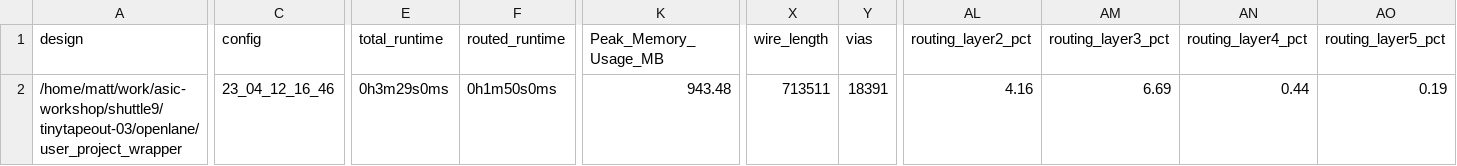
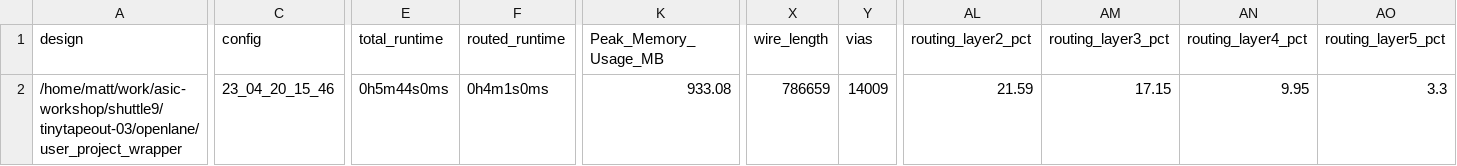
Before and after one commit to TinyTapeout/tinytapeout-03, a CSV file: signoff/user_project_wrapper/metrics.csv, drawn as a sheet; only a part is shown, gaps mark what is left out; the diff names each change by its address in the sheet, - before the commit and + after, or states it on an @@ line.

Commit message:
new scan order, scanchain inputs on S side

```diff
--- a/signoff/user_project_wrapper/metrics.csv
+++ b/signoff/user_project_wrapper/metrics.csv
-C2 (config): 23_04_12_16_46
+C2 (config): 23_04_20_15_46
-E2 (total_runtime): 0h3m29s0ms
+E2 (total_runtime): 0h5m44s0ms
-F2 (routed_runtime): 0h1m50s0ms
+F2 (routed_runtime): 0h4m1s0ms
-K2 (Peak_Memory_Usage_MB): 943.48
+K2 (Peak_Memory_Usage_MB): 933.08
-X2 (wire_length): 713511
+X2 (wire_length): 786659
-Y2 (vias): 18391
+Y2 (vias): 14009
-AL2 (routing_layer2_pct): 4.16
+AL2 (routing_layer2_pct): 21.59
-AM2 (routing_layer3_pct): 6.69
+AM2 (routing_layer3_pct): 17.15
-AN2 (routing_layer4_pct): 0.44
+AN2 (routing_layer4_pct): 9.95
-AO2 (routing_layer5_pct): 0.19
+AO2 (routing_layer5_pct): 3.3
```
Also changed, not shown: 25 other files.
